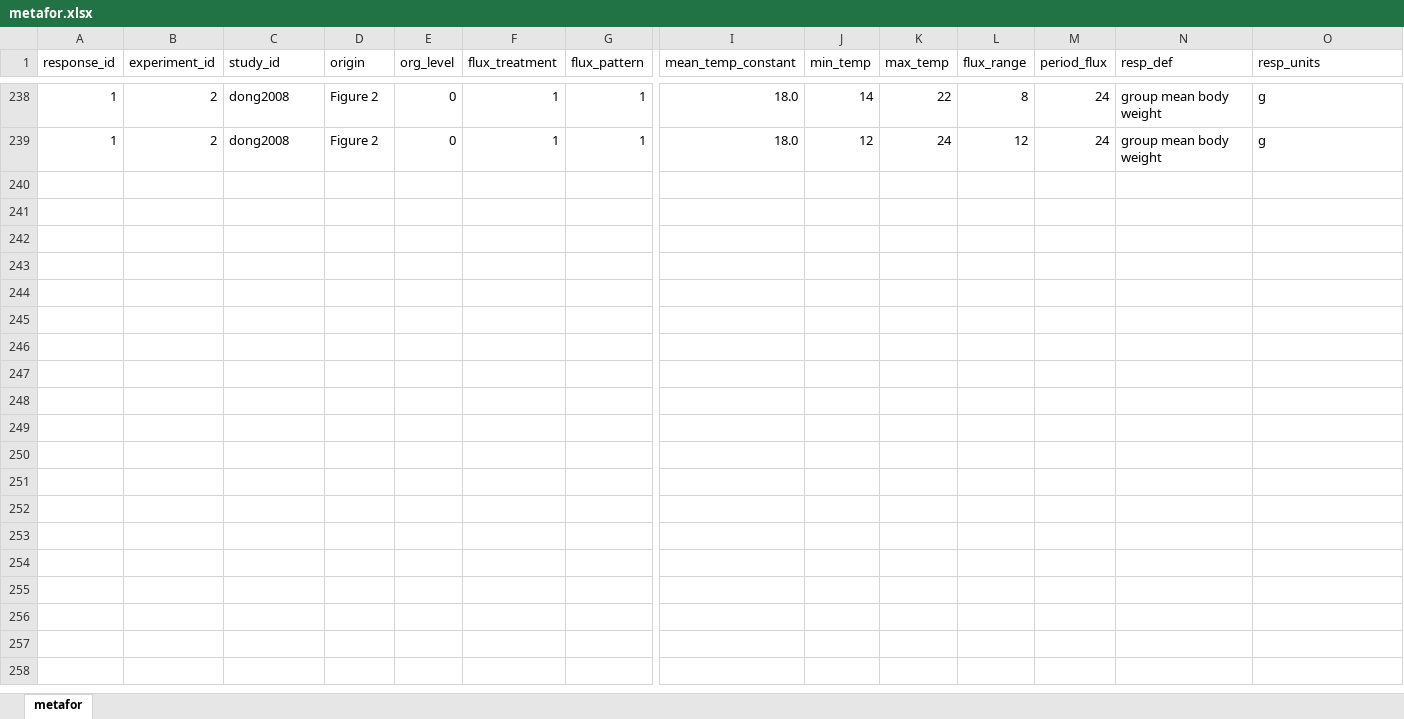
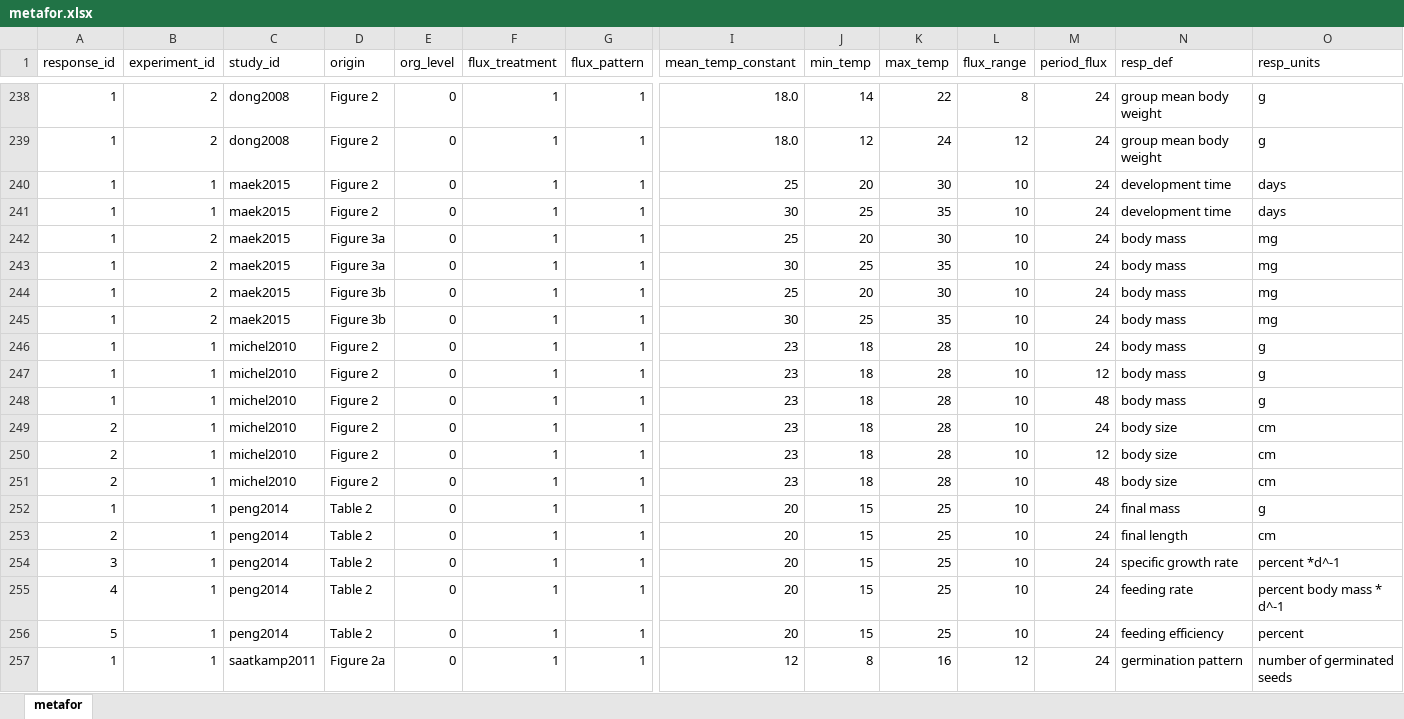
Before and after one commit to mslein/thesis, an Excel workbook: shared analysis files /metafor.xlsx, sheet metafor, drawn as a sheet; only a part is shown, gaps mark what is left out; values as stored, in another font and other column widths than the file's, no borders; rows hold the shown columns only; the diff covers the shown part only; the diff names each change by its address in the sheet, - before the commit and + after, or states it on an @@ line.

Commit message:
saatkamp et al and sheldon et al extractions, files and updates to metafor spreadsheet for fully variability

```diff
--- a/shared analysis files /metafor.xlsx (sheet metafor)
+++ b/shared analysis files /metafor.xlsx (sheet metafor)
+row 240: 1 | 1 | maek2015 | Figure 2 | 0 | 1 | 1 | 25 | 20 | 30 | 10 | 24 | development time | days
+row 241: 1 | 1 | maek2015 | Figure 2 | 0 | 1 | 1 | 30 | 25 | 35 | 10 | 24 | development time | days
+row 242: 1 | 2 | maek2015 | Figure 3a | 0 | 1 | 1 | 25 | 20 | 30 | 10 | 24 | body mass | mg
+row 243: 1 | 2 | maek2015 | Figure 3a | 0 | 1 | 1 | 30 | 25 | 35 | 10 | 24 | body mass | mg
+row 244: 1 | 2 | maek2015 | Figure 3b | 0 | 1 | 1 | 25 | 20 | 30 | 10 | 24 | body mass | mg
+row 245: 1 | 2 | maek2015 | Figure 3b | 0 | 1 | 1 | 30 | 25 | 35 | 10 | 24 | body mass | mg
+row 246: 1 | 1 | michel2010 | Figure 2 | 0 | 1 | 1 | 23 | 18 | 28 | 10 | 24 | body mass | g
+row 247: 1 | 1 | michel2010 | Figure 2 | 0 | 1 | 1 | 23 | 18 | 28 | 10 | 12 | body mass | g
+row 248: 1 | 1 | michel2010 | Figure 2 | 0 | 1 | 1 | 23 | 18 | 28 | 10 | 48 | body mass | g
+row 249: 2 | 1 | michel2010 | Figure 2 | 0 | 1 | 1 | 23 | 18 | 28 | 10 | 24 | body size | cm
+row 250: 2 | 1 | michel2010 | Figure 2 | 0 | 1 | 1 | 23 | 18 | 28 | 10 | 12 | body size | cm
+row 251: 2 | 1 | michel2010 | Figure 2 | 0 | 1 | 1 | 23 | 18 | 28 | 10 | 48 | body size | cm
+row 252: 1 | 1 | peng2014 | Table 2 | 0 | 1 | 1 | 20 | 15 | 25 | 10 | 24 | final mass | g
+row 253: 2 | 1 | peng2014 | Table 2 | 0 | 1 | 1 | 20 | 15 | 25 | 10 | 24 | final length | cm
+row 254: 3 | 1 | peng2014 | Table 2 | 0 | 1 | 1 | 20 | 15 | 25 | 10 | 24 | specific growth rate | percent *d^-1
+row 255: 4 | 1 | peng2014 | Table 2 | 0 | 1 | 1 | 20 | 15 | 25 | 10 | 24 | feeding rate | percent body mass * d^-1
+row 256: 5 | 1 | peng2014 | Table 2 | 0 | 1 | 1 | 20 | 15 | 25 | 10 | 24 | feeding efficiency | percent
+row 257: 1 | 1 | saatkamp2011 | Figure 2a | 0 | 1 | 1 | 12 | 8 | 16 | 12 | 24 | germination pattern | number of germinated seeds
```
Also changed, not shown: 8 added rows elsewhere in this sheet, data extraction /lit search metadata /fullvariability /fullvariability_7jun21.xlsx, 5 other files.
